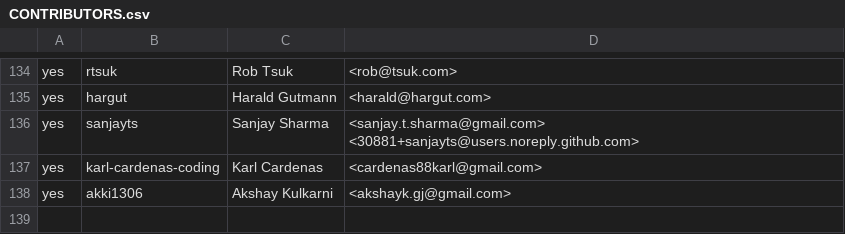
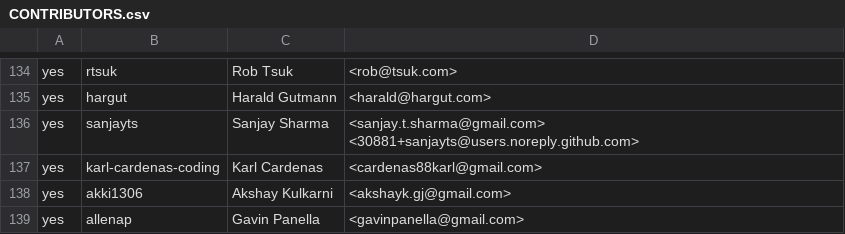
Before and after one commit to rjtch/ockam-contributors, a CSV file: CONTRIBUTORS.csv, drawn as a sheet; only a part is shown, gaps mark what is left out; the diff names each change by its address in the sheet, - before the commit and + after, or states it on an @@ line.

Commit message:
Add self (allenap) as contributor

```diff
--- a/CONTRIBUTORS.csv
+++ b/CONTRIBUTORS.csv
+row 139: yes | allenap | Gavin Panella | <gavinpanella@gmail.com>
```
